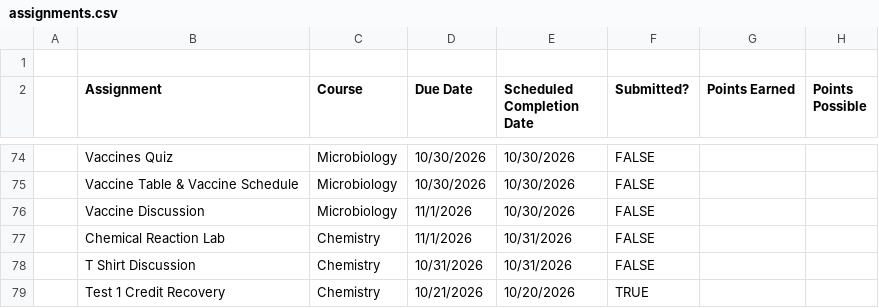
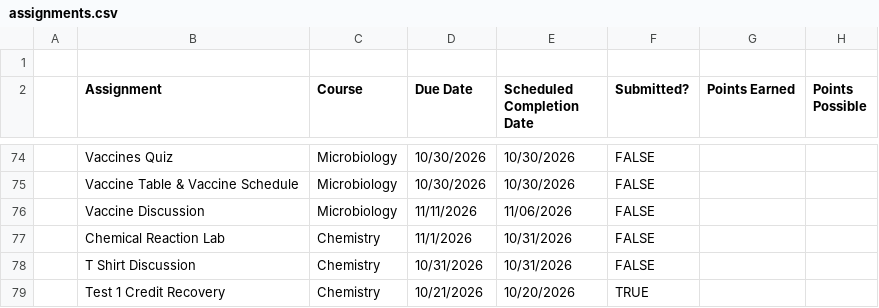
Before and after one commit to livsloffer/Assignment-Tracker, a CSV file: assignments.csv, drawn as a sheet; only a part is shown, gaps mark what is left out.

```diff
--- a/assignments.csv
+++ b/assignments.csv
@@ -75,3 +75,3 @@
 ,Vaccine Table & Vaccine Schedule,Microbiology,10/30/2026,10/30/2026,FALSE,,
-,Vaccine Discussion,Microbiology,11/1/2026,10/30/2026,FALSE,,
+,Vaccine Discussion,Microbiology,11/11/2026,11/06/2026,FALSE,,
 ,Chemical Reaction Lab,Chemistry,11/1/2026,10/31/2026,FALSE,,
```
